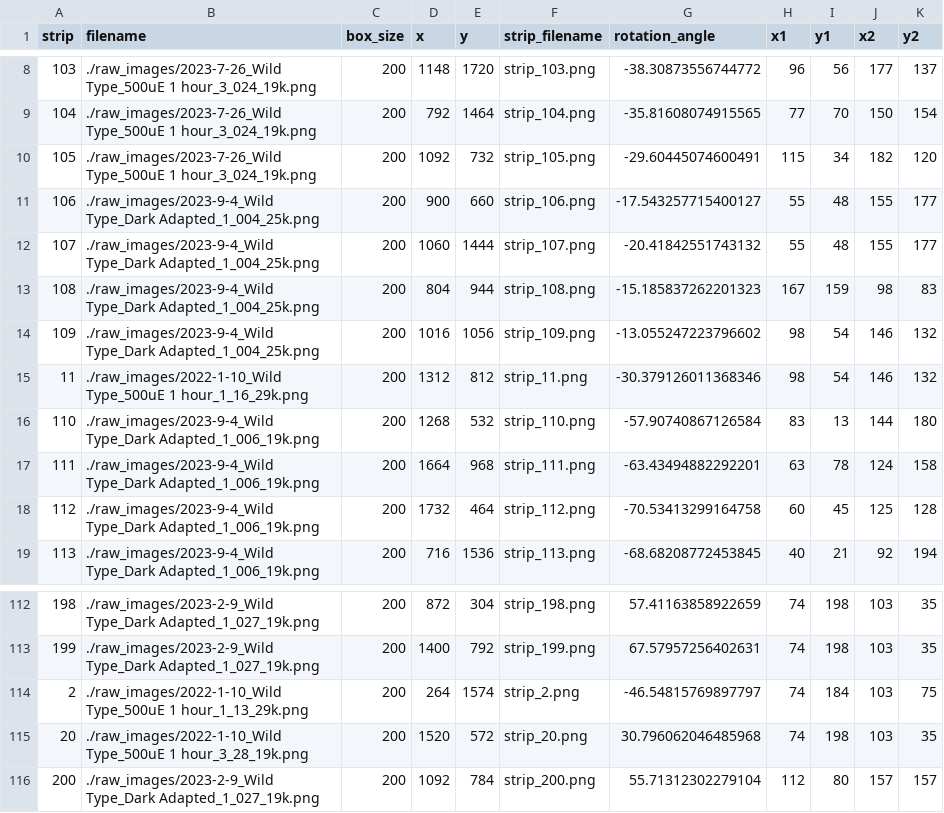
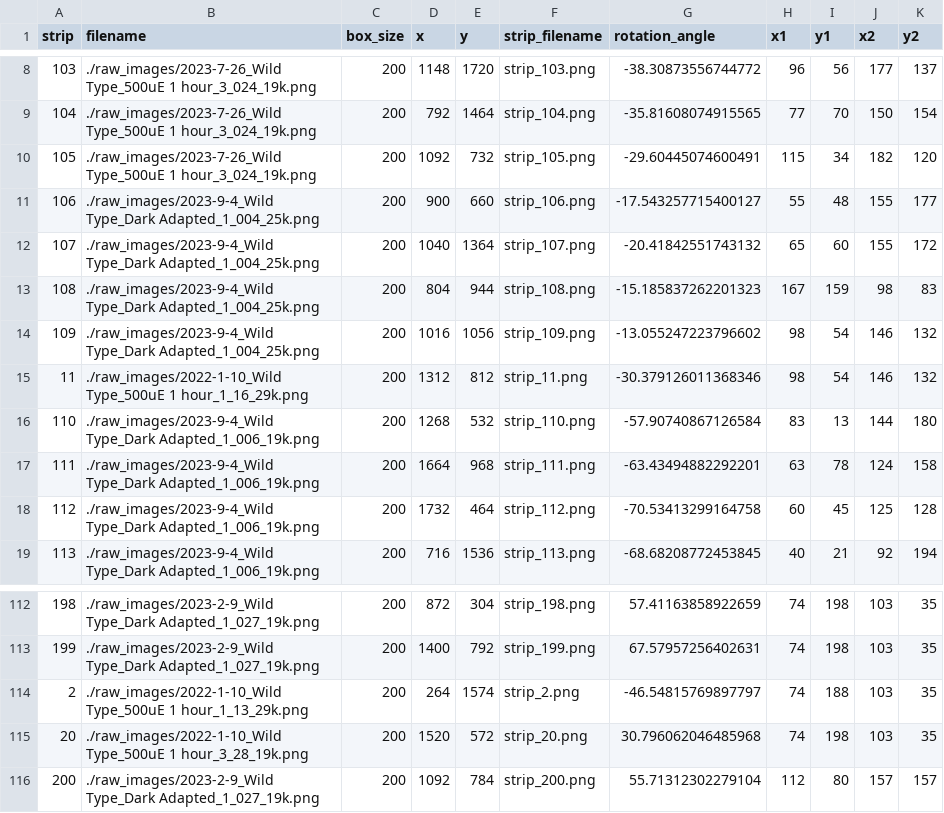
Before and after one commit to fieryWalrus1002/gapfinder_images, a CSV file: 081624_roi_metadata_mod.csv, drawn as a sheet; only a part is shown, gaps mark what is left out.

```diff
--- a/081624_roi_metadata_mod.csv
+++ b/081624_roi_metadata_mod.csv
@@ -11,3 +11,3 @@ strip,filename,box_size,x,y,strip_filename,rotation_angle,x1,y1,x2,y2
 106,./raw_images/2023-9-4_Wild Type_Dark Adapted_1_004_25k.png,200,900,660,strip_106.png,-17.543257715400127,55,48,155,177
-107,./raw_images/2023-9-4_Wild Type_Dark Adapted_1_004_25k.png,200,1060,1444,strip_107.png,-20.41842551743132,55,48,155,177
+107,./raw_images/2023-9-4_Wild Type_Dark Adapted_1_004_25k.png,200,1040,1364,strip_107.png,-20.41842551743132,65,60,155,172
 108,./raw_images/2023-9-4_Wild Type_Dark Adapted_1_004_25k.png,200,804,944,strip_108.png,-15.185837262201323,167,159,98,83
@@ -113,3 +113,3 @@ strip,filename,box_size,x,y,strip_filename,rotation_angle,x1,y1,x2,y2
 199,./raw_images/2023-2-9_Wild Type_Dark Adapted_1_027_19k.png,200,1400,792,strip_199.png,67.57957256402631,74,198,103,35
-2,./raw_images/2022-1-10_Wild Type_500uE 1 hour_1_13_29k.png,200,264,1574,strip_2.png,-46.54815769897797,74,184,103,75
+2,./raw_images/2022-1-10_Wild Type_500uE 1 hour_1_13_29k.png,200,264,1574,strip_2.png,-46.54815769897797,74,188,103,35
 20,./raw_images/2022-1-10_Wild Type_500uE 1 hour_3_28_19k.png,200,1520,572,strip_20.png,30.796062046485968,74,198,103,35
```
Also changed, not shown: 1 other file.
